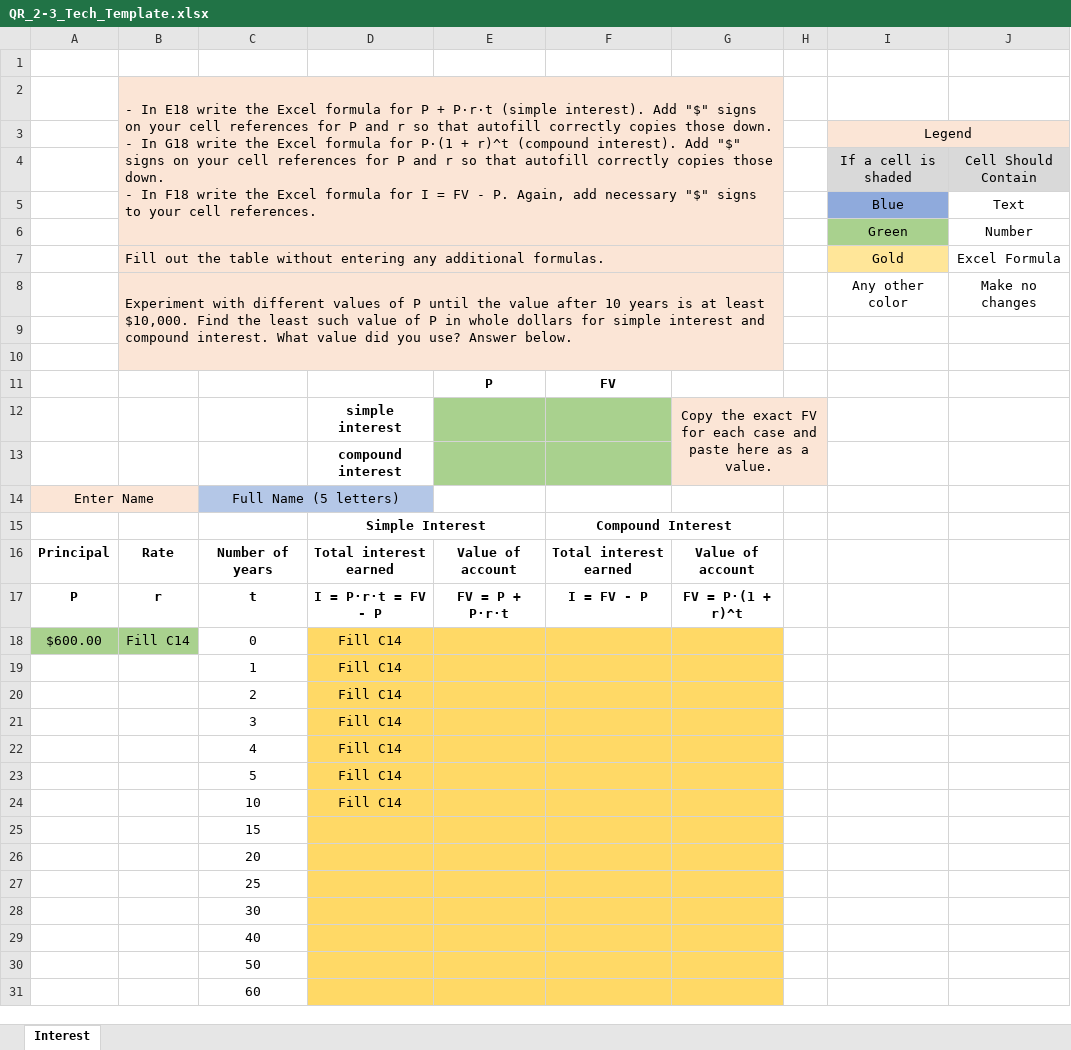
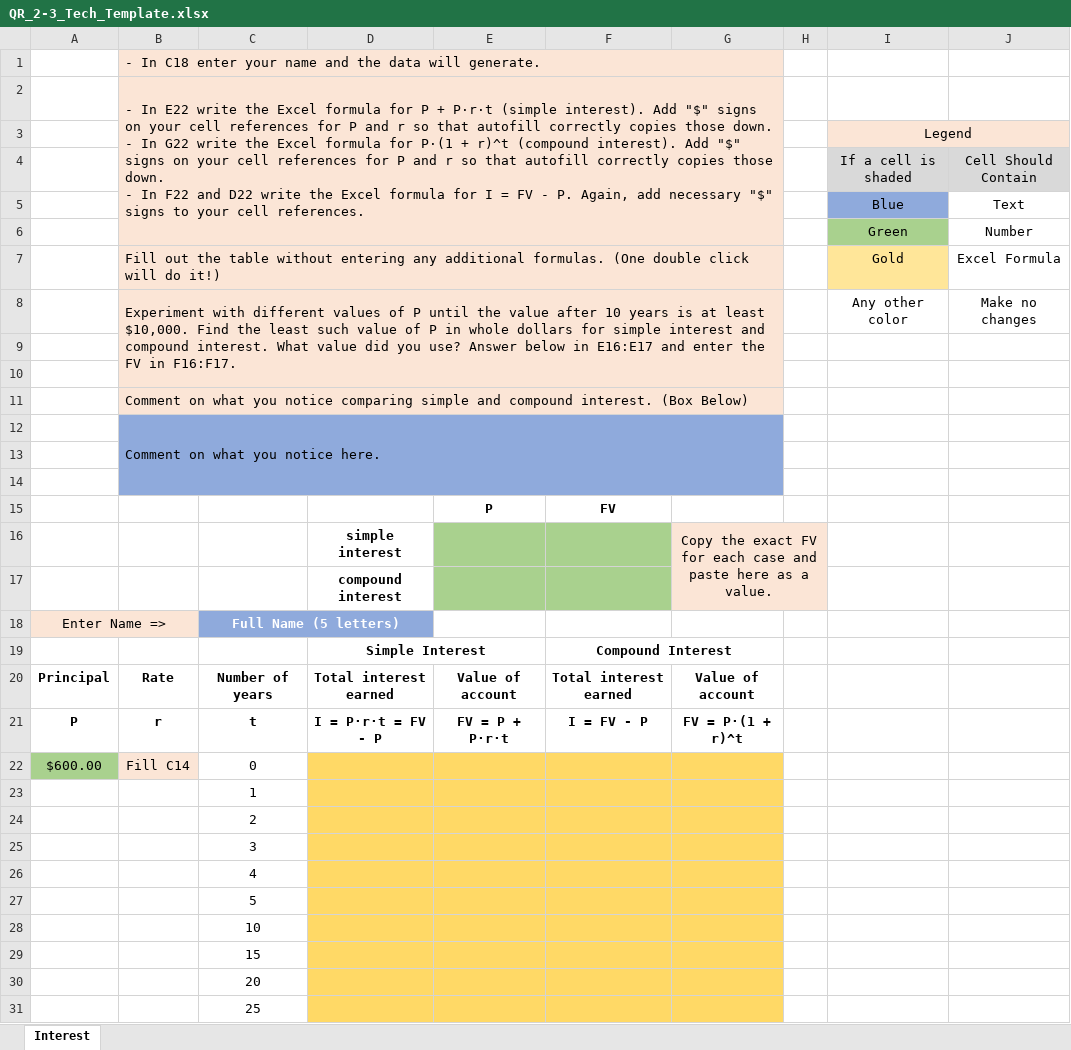
Before and after one commit to ketchers/Teaching, an Excel workbook: 144F20/Topic 3/QR_2-3_Tech_Template.xlsx, sheet Interest, drawn as a sheet; only a part is shown; the shorter side is filled out with more unchanged rows; values as stored, in another font and other column widths than the file's, no borders; charts and pictures not drawn; removed rows and columns are numbered as before the commit, all else as after; ↵ is a line break in a cell; the diff names each change by its address in the sheet, - before the commit and + after, or states it on an @@ line.

Commit message:
made some changes

```diff
--- a/144F20/Topic 3/QR_2-3_Tech_Template.xlsx (sheet Interest)
+++ b/144F20/Topic 3/QR_2-3_Tech_Template.xlsx (sheet Interest)
-B1: (empty)
+B1: - In C18 enter your name and the data will generate.
-B1:G1 fill: none
+B1:G1 fill: #FBE5D6
+B1:G1 merged
-B2: - In E18 write the Excel formula for P + P⋅r⋅t (simple interest). Add "$" signs on your cell references for P and r so that autofill correctly copies those down. ↵ - In G18 write the Excel formula for P⋅(1 + r)^t (compound interest). Add "$" signs on your cell references for P and r so that autofill correctly copies those down. ↵ - In F18 write the…
+B2: - In E22 write the Excel formula for P + P⋅r⋅t (simple interest). Add "$" signs on your cell references for P and r so that autofill correctly copies those down. ↵ - In G22 write the Excel formula for P⋅(1 + r)^t (compound interest). Add "$" signs on your cell references for P and r so that autofill correctly copies those down. ↵ - In F22 and D22 write the…
-B7: …additional formulas.
+B7: …additional formulas. (One double click will do it!)
-B8: …use? Answer below.
+B8: …use? Answer below in E16:E17 and enter the FV in F16:F17.
-B8:G10 merged
+B8:G10 merged
+row 9: (empty)
+row 10: (empty)
+row 11:  | Comment on what you notice comparing simple and compound interest. (Box Below)
+row 12:  | Comment on what you notice here.
-B13:G14 fill: #FBE5D6
+B13:G14 fill: #8FAADC
-A18: Enter Name
+A18: Enter Name =>
-C18:D18 fill: #B4C7E7
+C18:D18 fill: #8FAADC
@@ C18 bold: off → on, text colour: black → #FFFFFF @@
-B22 fill: #A9D18E
+B22 fill: #FBE5D6
-D22:D28: Fill C14
+D22:D28: (empty)
```
Also changed, not shown: formulas that keep their value, charts or pictures.
